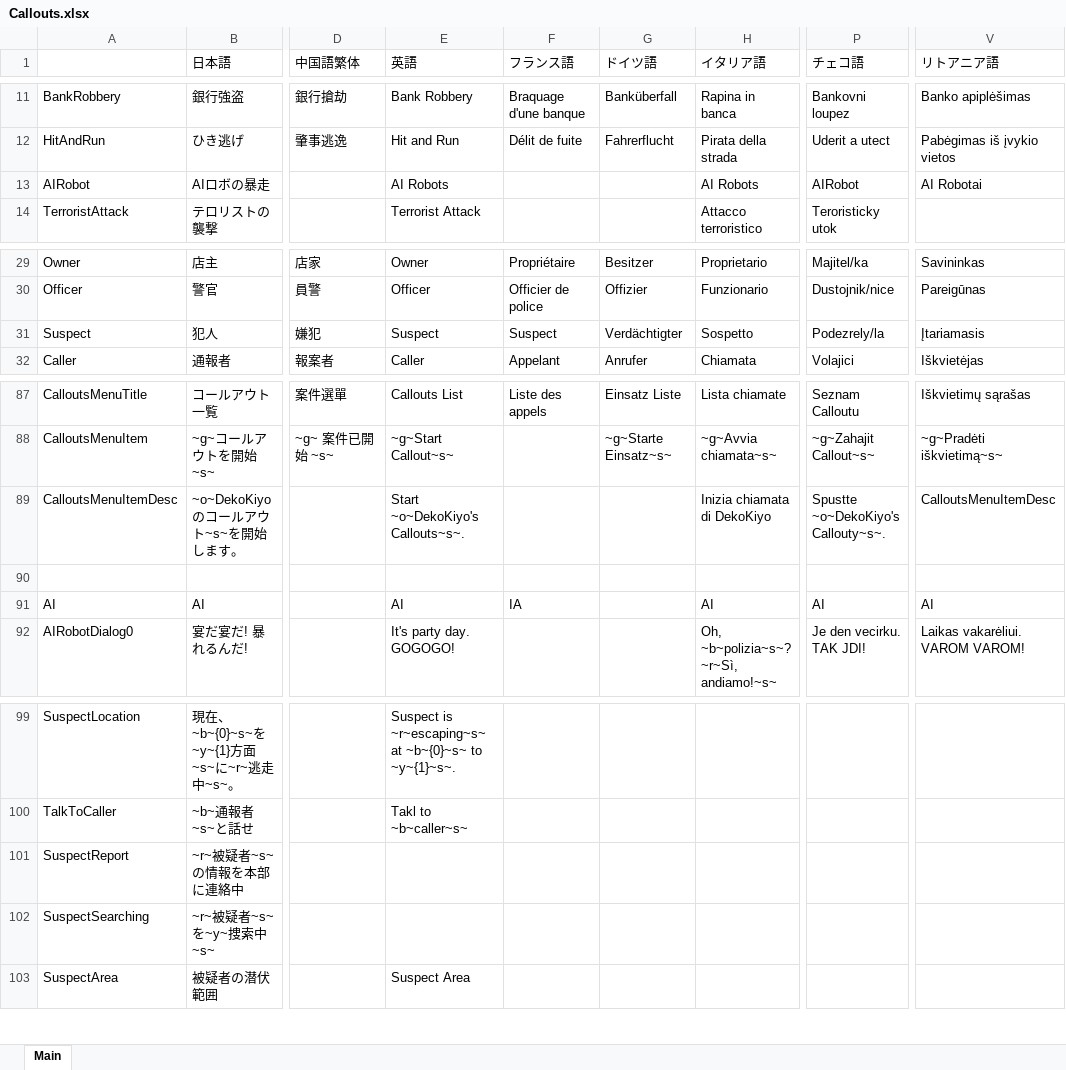
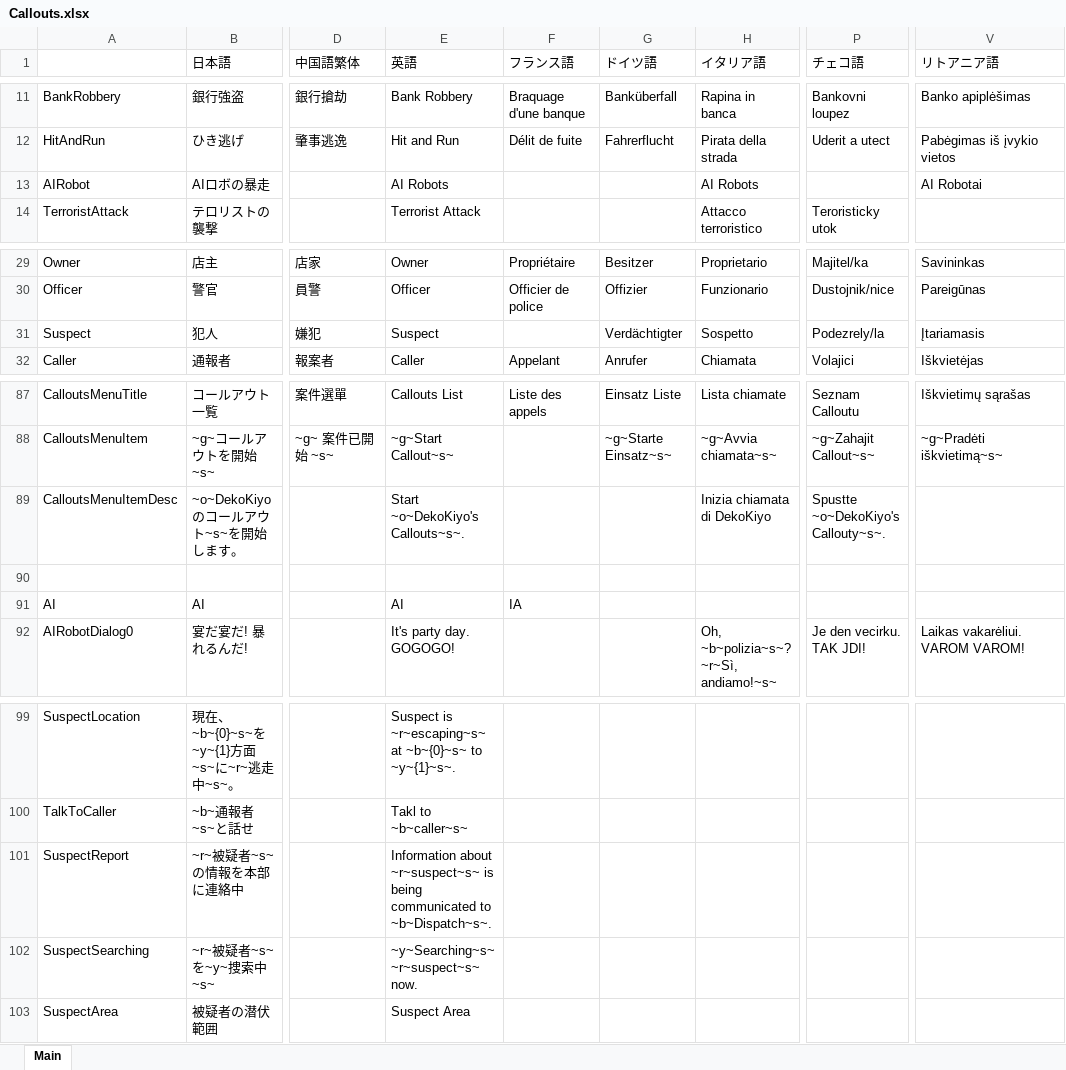
Before and after one commit to DekoKiyo/DekoKiyoPlugins, an Excel workbook: ja/Callouts.xlsx, sheet Main, drawn as a sheet; only a part is shown, gaps mark what is left out; values as stored, in another font and other column widths than the file's, no borders; the diff names each change by its address in the sheet, - before the commit and + after, or states it on an @@ line.

Commit message:
Update: Callouts.xlsx File from Crowdin

```diff
--- a/ja/Callouts.xlsx (sheet Main)
+++ b/ja/Callouts.xlsx (sheet Main)
-P13 (チェコ語): AIRobot
+P13 (チェコ語): (empty)
-F31 (フランス語): Suspect
+F31 (フランス語): (empty)
-V89 (リトアニア語): CalloutsMenuItemDesc
+V89 (リトアニア語): (empty)
-H91 (イタリア語): AI
+H91 (イタリア語): (empty)
-P91 (チェコ語): AI
+P91 (チェコ語): (empty)
-V91 (リトアニア語): AI
+V91 (リトアニア語): (empty)
-E101 (英語): (empty)
+E101 (英語): Information about ~r~suspect~s~ is being communicated to ~b~Dispatch~s~.
-E102 (英語): (empty)
+E102 (英語): ~y~Searching~s~ ~r~suspect~s~ now.
```
